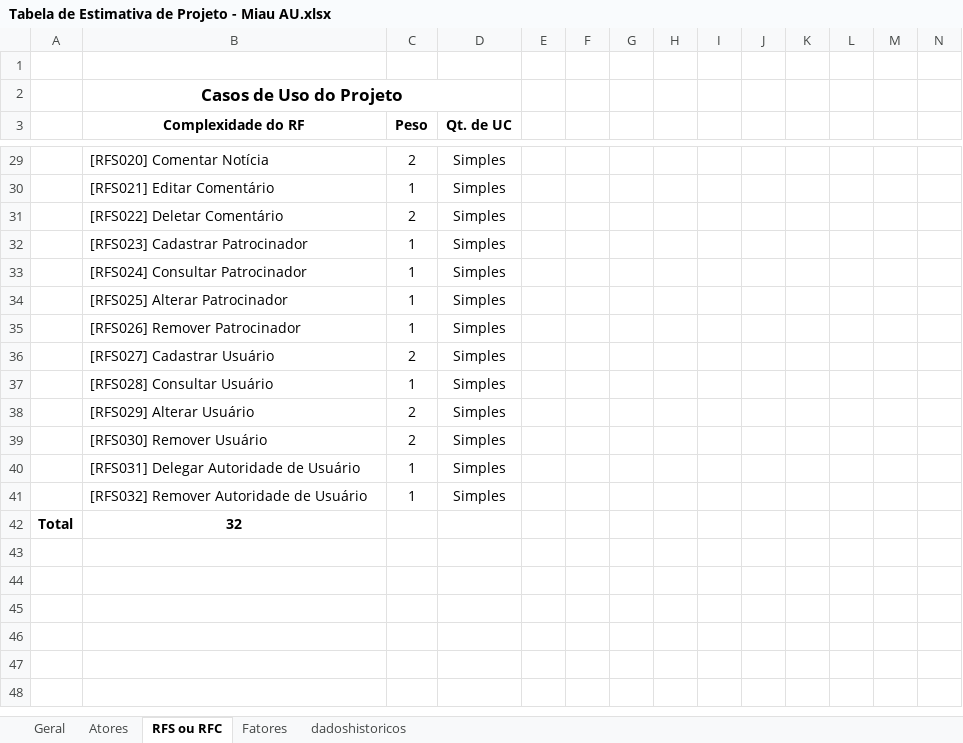
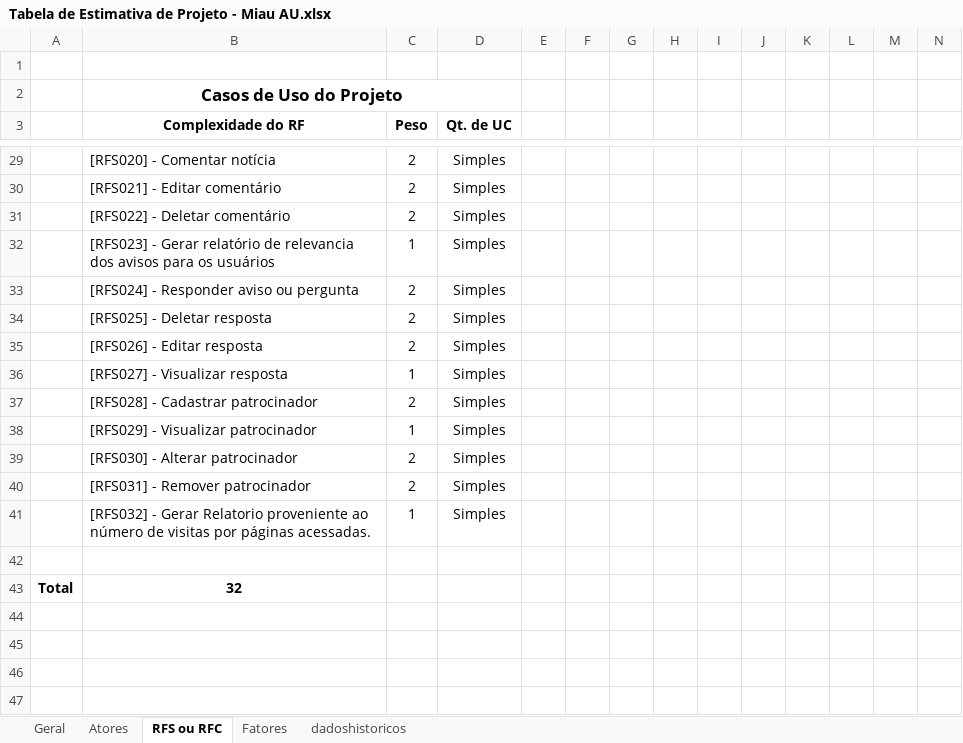
Before and after one commit to AdrianaM1234/MiauAu, an Excel workbook: COM212 GERÊNCIA DE PROJETOS/Tabela de Estimativa de Projeto - Miau AU.xlsx, sheet RFS ou RFC, drawn as a sheet; only a part is shown, gaps mark what is left out; the shorter side is filled out with more unchanged rows; values as stored, in another font and other column widths than the file's, no borders; charts and pictures not drawn; removed rows and columns are numbered as before the commit, all else as after; the diff covers the shown part only; the diff names each change by its address in the sheet, - before the commit and + after, or states it on an @@ line.

```diff
--- a/COM212 GERÊNCIA DE PROJETOS/Tabela de Estimativa de Projeto - Miau AU.xlsx (sheet RFS ou RFC)
+++ b/COM212 GERÊNCIA DE PROJETOS/Tabela de Estimativa de Projeto - Miau AU.xlsx (sheet RFS ou RFC)
-B29 (Complexidade do RF): [RFS020] Comentar Notícia
+B29 (Complexidade do RF): [RFS020] - Comentar notícia
-B30 (Complexidade do RF): [RFS021] Editar Comentário
+B30 (Complexidade do RF): [RFS021] - Editar comentário
-C30 (Peso): 1
+C30 (Peso): 2
-B31 (Complexidade do RF): [RFS022] Deletar Comentário
+B31 (Complexidade do RF): [RFS022] - Deletar comentário
-B32 (Complexidade do RF): [RFS023] Cadastrar Patrocinador
+B32 (Complexidade do RF): [RFS023] - Gerar relatório de relevancia dos avisos para os usuários
+row 33:  | [RFS024] - Responder aviso ou pergunta | 2 | Simples
+row 34:  | [RFS025] - Deletar resposta | 2 | Simples
+row 35:  | [RFS026] - Editar resposta | 2 | Simples
-B36 (Complexidade do RF): [RFS024] Consultar Patrocinador
+B36 (Complexidade do RF): [RFS027] - Visualizar resposta
-row 34:  | [RFS025] Alterar Patrocinador | 1 | Simples
-row 35:  | [RFS026] Remover Patrocinador | 1 | Simples
-B37 (Complexidade do RF): [RFS027] Cadastrar Usuário
+B37 (Complexidade do RF): [RFS028] - Cadastrar patrocinador
-B38 (Complexidade do RF): [RFS028] Consultar Usuário
+B38 (Complexidade do RF): [RFS029] - Visualizar patrocinador
-B39 (Complexidade do RF): [RFS029] Alterar Usuário
+B39 (Complexidade do RF): [RFS030] - Alterar patrocinador
-B40 (Complexidade do RF): [RFS030] Remover Usuário
+B40 (Complexidade do RF): [RFS031] - Remover patrocinador
-B41 (Complexidade do RF): [RFS031] Delegar Autoridade de Usuário
+B41 (Complexidade do RF): [RFS032] - Gerar Relatorio proveniente ao número de visitas por páginas acessadas.
-row 42:  | [RFS032] Remover Autoridade de Usuário | 1 | Simples
+row 42: (empty)
```
Also changed, not shown: 5 added rows, 5 removed rows and 17 edited cells elsewhere in this sheet, sheet Geral, formulas that keep their value, charts or pictures, COM212 GERÊNCIA DE PROJETOS/Matriz-de-Rastreabilidade-MiauAu.xlsx, 3 other files.
